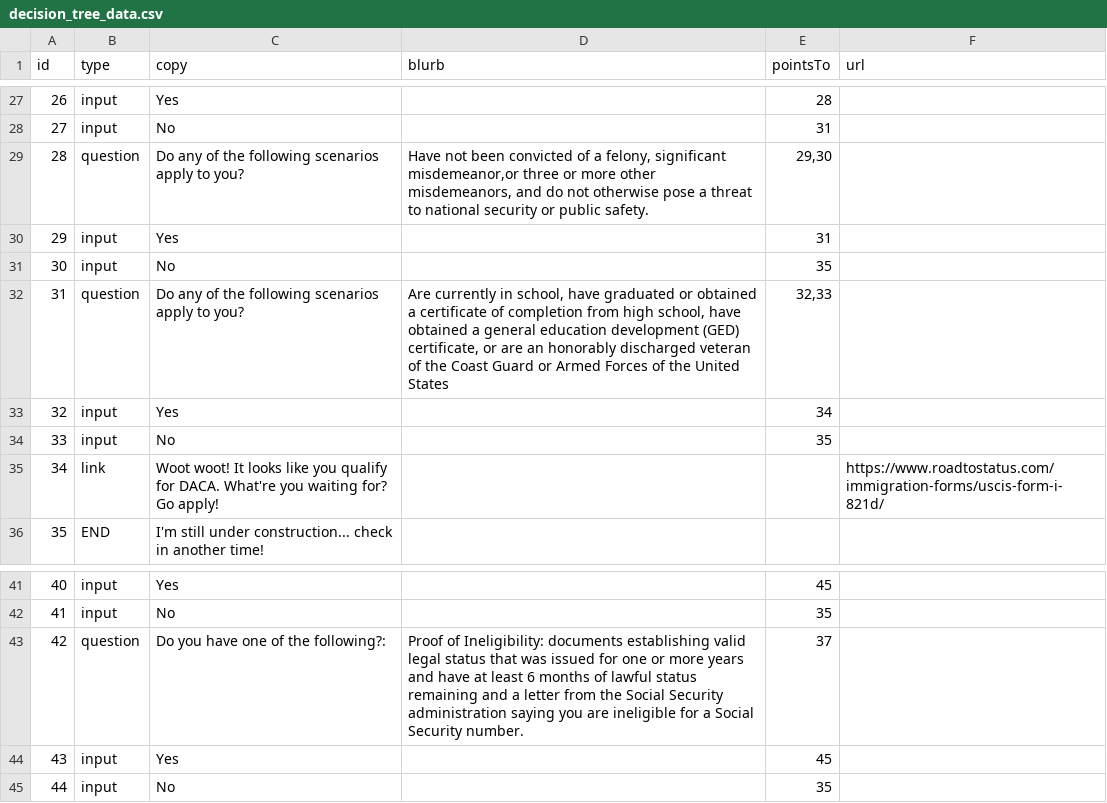
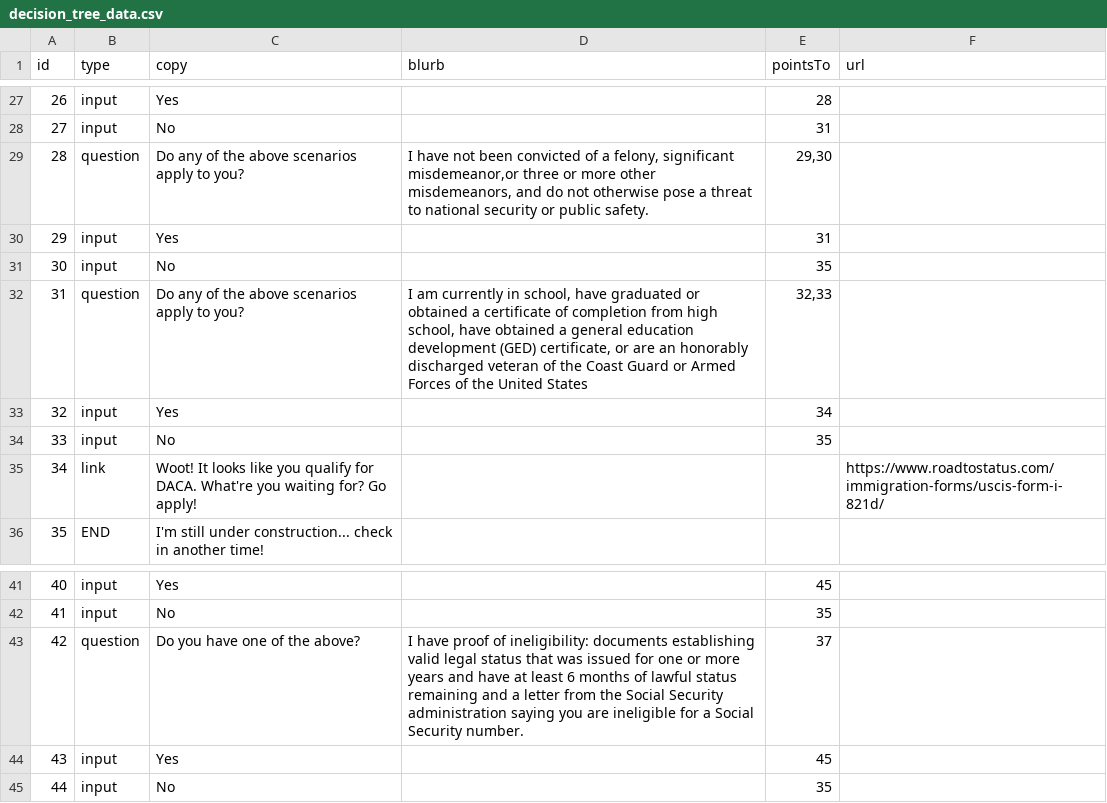
Before and after one commit to cosmicBboy/fibi-bot, a CSV file: data/csv/decision_tree_data.csv, drawn as a sheet; only a part is shown, gaps mark what is left out.

Commit message:
added blurb logic to send blurbs as text

```diff
--- a/data/csv/decision_tree_data.csv
+++ b/data/csv/decision_tree_data.csv
@@ -28,9 +28,9 @@ id,type,copy,blurb,pointsTo,url
 27,input,No,,31,
-28,question,Do any of the following scenarios apply to you?,"Have not been convicted of a felony, significant misdemeanor,or three or more other misdemeanors, and do not otherwise pose a threat to national security or public safety.","29,30",
+28,question,Do any of the above scenarios apply to you?,"I have not been convicted of a felony, significant misdemeanor,or three or more other misdemeanors, and do not otherwise pose a threat to national security or public safety.","29,30",
 29,input,Yes,,31,
 30,input,No,,35,
-31,question,Do any of the following scenarios apply to you?,"Are currently in school, have graduated or obtained a certificate of completion from high school, have obtained a general education development (GED) certificate, or are an honorably discharged veteran of the Coast Guard or Armed Forces of the United States","32,33",
+31,question,Do any of the above scenarios apply to you?,"I am currently in school, have graduated or obtained a certificate of completion from high school, have obtained a general education development (GED) certificate, or are an honorably discharged veteran of the Coast Guard or Armed Forces of the United States","32,33",
 32,input,Yes,,34,
 33,input,No,,35,
-34,link,Woot woot! It looks like you qualify for DACA. What're you waiting for? Go apply!,,,https://www.roadtostatus.com/immigration-forms/uscis-form-i-821d/
+34,link,Woot! It looks like you qualify for DACA. What're you waiting for? Go apply!,,,https://www.roadtostatus.com/immigration-forms/uscis-form-i-821d/
 35,END,I'm still under construction... check in another time!,,,
@@ -42,3 +42,3 @@ id,type,copy,blurb,pointsTo,url
 41,input,No,,35,
-42,question,Do you have one of the following?:,Proof of Ineligibility: documents establishing valid legal status that was issued for one or more years and have at least 6 months of lawful status remaining and a letter from the Social Security administration saying you are ineligible for a Social Security number.,37,
+42,question,Do you have one of the above?,I have proof of ineligibility: documents establishing valid legal status that was issued for one or more years and have at least 6 months of lawful status remaining and a letter from the Social Security administration saying you are ineligible for a Social Security number.,37,
 43,input,Yes,,45,
```
Also changed, not shown: 2 other files.
